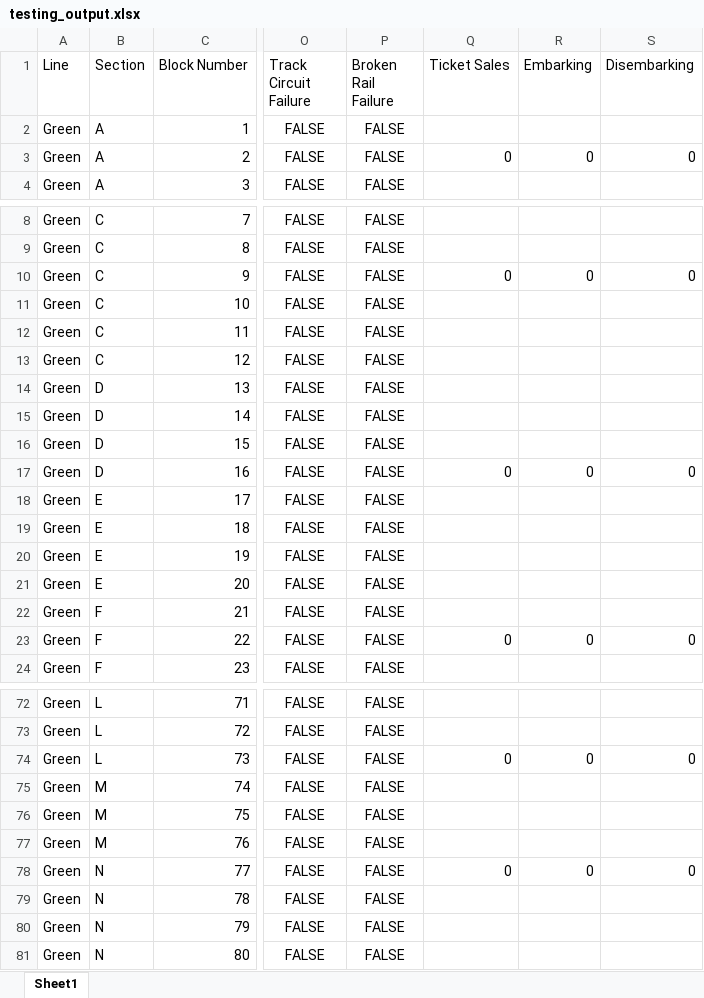
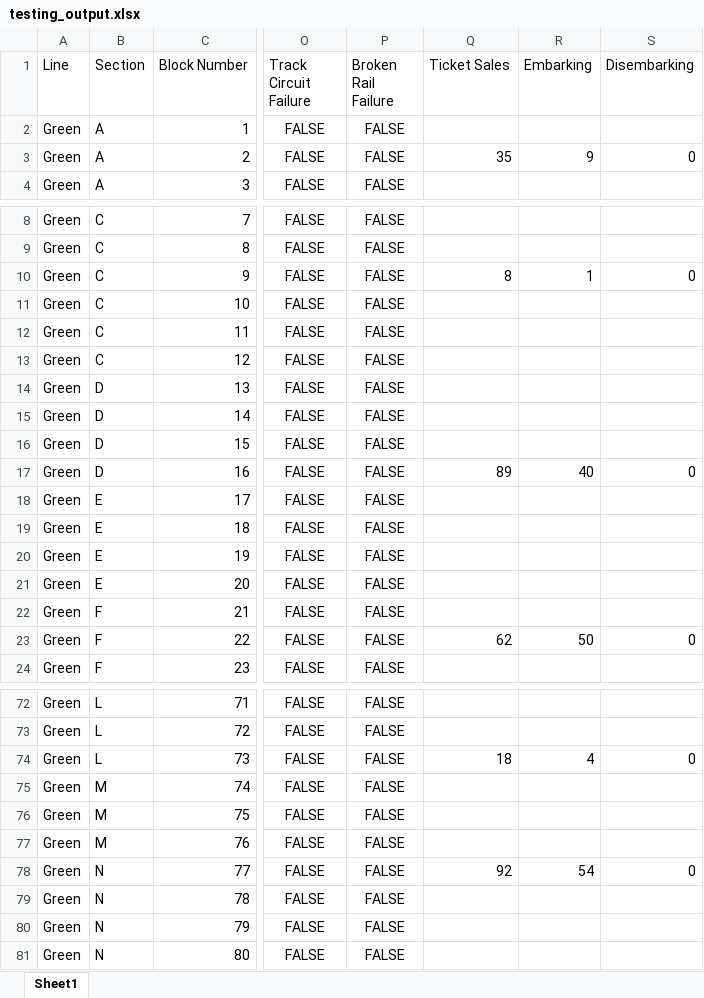
Before and after one commit to LucasZ99/ECE1140SystemsEngineeringProject, an Excel workbook: testing_output.xlsx, sheet Sheet1, drawn as a sheet; only a part is shown, gaps mark what is left out; values as stored, in another font and other column widths than the file's, no borders; the diff covers the shown part only; the diff names each change by its address in the sheet, - before the commit and + after, or states it on an @@ line.

Commit message:
fixed defect number 1

```diff
--- a/testing_output.xlsx (sheet Sheet1)
+++ b/testing_output.xlsx (sheet Sheet1)
-Q3 (Ticket Sales): 0
+Q3 (Ticket Sales): 35
-R3 (Embarking): 0
+R3 (Embarking): 9
-Q10 (Ticket Sales): 0
+Q10 (Ticket Sales): 8
-R10 (Embarking): 0
+R10 (Embarking): 1
-Q17 (Ticket Sales): 0
+Q17 (Ticket Sales): 89
-R17 (Embarking): 0
+R17 (Embarking): 40
-Q23 (Ticket Sales): 0
+Q23 (Ticket Sales): 62
-R23 (Embarking): 0
+R23 (Embarking): 50
-Q74 (Ticket Sales): 0
+Q74 (Ticket Sales): 18
-R74 (Embarking): 0
+R74 (Embarking): 4
-Q78 (Ticket Sales): 0
+Q78 (Ticket Sales): 92
-R78 (Embarking): 0
+R78 (Embarking): 54
```
Also changed, not shown: 24 edited cells elsewhere in this sheet, 2 other files.
